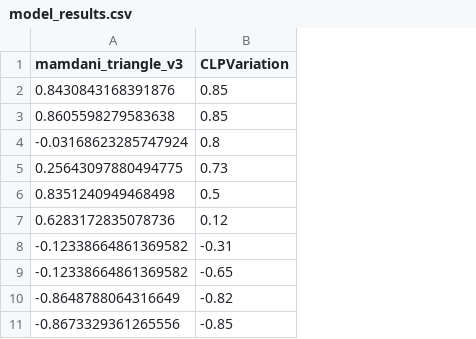
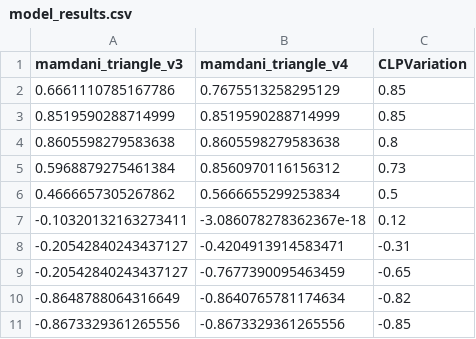
Before and after one commit to JT-projetos/Cint_projeto1, a CSV file: fuzzy/output/eval_models/model_results.csv, drawn as a sheet; removed rows and columns are numbered as before the commit, all else as after; the diff names each change by its address in the sheet, - before the commit and + after, or states it on an @@ line.

```diff
--- a/fuzzy/output/eval_models/model_results.csv
+++ b/fuzzy/output/eval_models/model_results.csv
+column B (mamdani_triangle_v4), row 2: 0.7675513258295129; rows 4-11: 0.8605598279583638 | 0.8560970116156312 | 0.5666655299253834 | -3.086078278362367e-18 | -0.4204913914583471 | -0.7677390095463459 | -0.8640765781174634 | -0.8673329361265556
-A2 (mamdani_triangle_v3): 0.8430843168391876
+A2 (mamdani_triangle_v3): 0.6661110785167786
+row 3: 0.8519590288714999 | 0.8519590288714999 | 0.85
-C4 (CLPVariation): 0.85
+C4 (CLPVariation): 0.8
-row 4: -0.03168623285747924 | 0.8
-A5 (mamdani_triangle_v3): 0.25643097880494775
+A5 (mamdani_triangle_v3): 0.5968879275461384
-A6 (mamdani_triangle_v3): 0.8351240949468498
+A6 (mamdani_triangle_v3): 0.4666657305267862
-A7 (mamdani_triangle_v3): 0.6283172835078736
+A7 (mamdani_triangle_v3): -0.10320132163273411
-A8:A9 (mamdani_triangle_v3): -0.12338664861369582
+A8:A9 (mamdani_triangle_v3): -0.20542840243437127
```
Also changed, not shown: fuzzy/output/eval_models/model_scores.csv, 13 other files.
